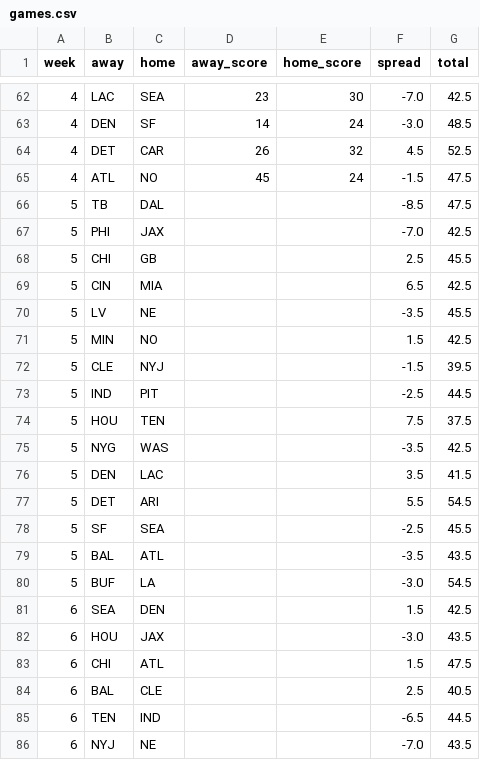
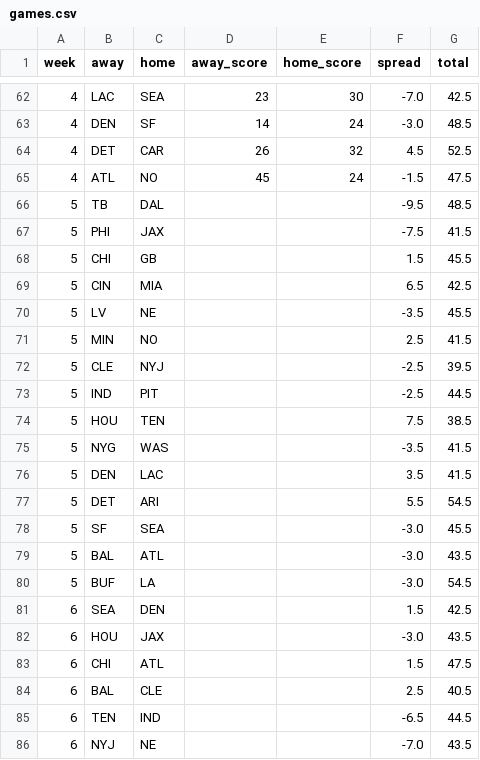
Before and after one commit to TuckersTruckers/nfl-model, a CSV file: nfl_output/games.csv, drawn as a sheet; only a part is shown, gaps mark what is left out.

```diff
--- a/nfl_output/games.csv
+++ b/nfl_output/games.csv
@@ -65,16 +65,16 @@ week,away,home,away_score,home_score,spread,total
 4,ATL,NO,45,24,-1.5,47.5
-5,TB,DAL,,,-8.5,47.5
-5,PHI,JAX,,,-7.0,42.5
-5,CHI,GB,,,2.5,45.5
+5,TB,DAL,,,-9.5,48.5
+5,PHI,JAX,,,-7.5,41.5
+5,CHI,GB,,,1.5,45.5
 5,CIN,MIA,,,6.5,42.5
 5,LV,NE,,,-3.5,45.5
-5,MIN,NO,,,1.5,42.5
-5,CLE,NYJ,,,-1.5,39.5
+5,MIN,NO,,,2.5,41.5
+5,CLE,NYJ,,,-2.5,39.5
 5,IND,PIT,,,-2.5,44.5
-5,HOU,TEN,,,7.5,37.5
-5,NYG,WAS,,,-3.5,42.5
+5,HOU,TEN,,,7.5,38.5
+5,NYG,WAS,,,-3.5,41.5
 5,DEN,LAC,,,3.5,41.5
 5,DET,ARI,,,5.5,54.5
-5,SF,SEA,,,-2.5,45.5
-5,BAL,ATL,,,-3.5,43.5
+5,SF,SEA,,,-3.0,45.5
+5,BAL,ATL,,,-3.0,43.5
 5,BUF,LA,,,-3.0,54.5
```
